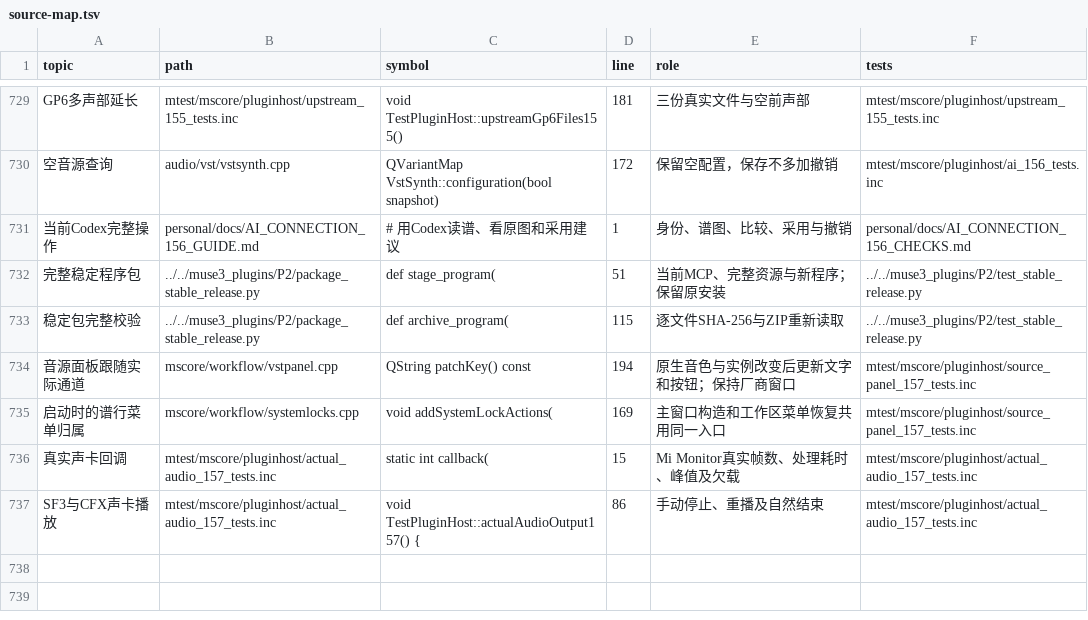
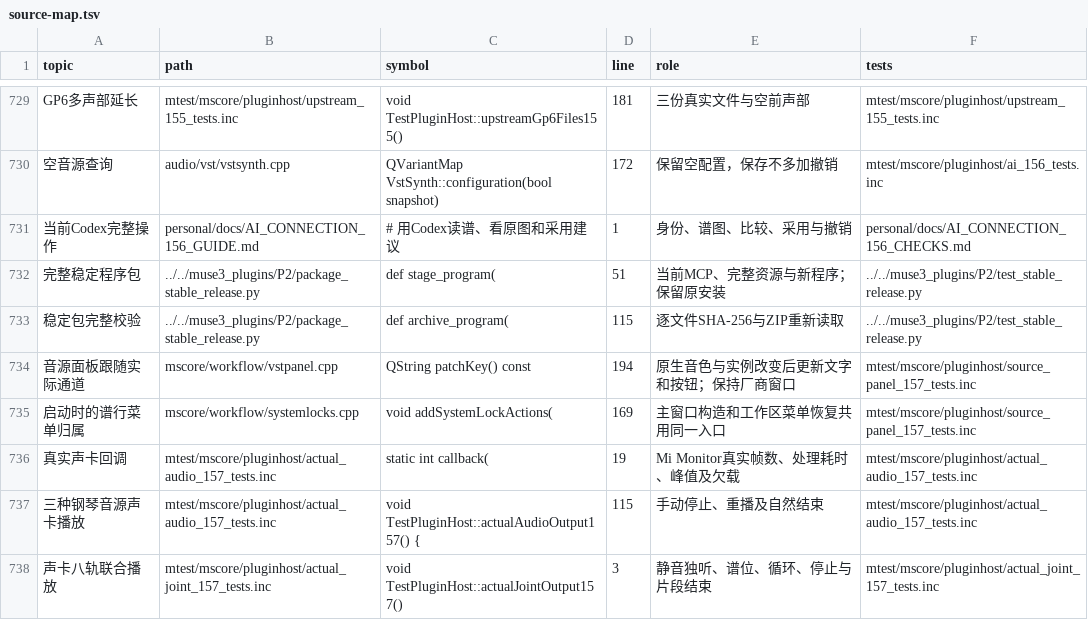
Before and after one commit to Freddd13/Muse3Plugins, a TSV file: P2/native/personal/docs/source-map.tsv, drawn as a sheet; only a part is shown, gaps mark what is left out.

Commit message:
test: mirror real joint playback and final sound-card checks

```diff
--- a/P2/native/personal/docs/source-map.tsv
+++ b/P2/native/personal/docs/source-map.tsv
@@ -735,3 +735,4 @@ GP6多声部延长	mtest/mscore/pluginhost/upstream_155_tests.inc	void TestPlugi
 启动时的谱行菜单归属	mscore/workflow/systemlocks.cpp	void addSystemLockActions(	169	主窗口构造和工作区菜单恢复共用同一入口	mtest/mscore/pluginhost/source_panel_157_tests.inc
-真实声卡回调	mtest/mscore/pluginhost/actual_audio_157_tests.inc	static int callback(	15	Mi Monitor真实帧数、处理耗时、峰值及欠载	mtest/mscore/pluginhost/actual_audio_157_tests.inc
-SF3与CFX声卡播放	mtest/mscore/pluginhost/actual_audio_157_tests.inc	void TestPluginHost::actualAudioOutput157() {	86	手动停止、重播及自然结束	mtest/mscore/pluginhost/actual_audio_157_tests.inc
+真实声卡回调	mtest/mscore/pluginhost/actual_audio_157_tests.inc	static int callback(	19	Mi Monitor真实帧数、处理耗时、峰值及欠载	mtest/mscore/pluginhost/actual_audio_157_tests.inc
+三种钢琴音源声卡播放	mtest/mscore/pluginhost/actual_audio_157_tests.inc	void TestPluginHost::actualAudioOutput157() {	115	手动停止、重播及自然结束	mtest/mscore/pluginhost/actual_audio_157_tests.inc
+声卡八轨联合播放	mtest/mscore/pluginhost/actual_joint_157_tests.inc	void TestPluginHost::actualJointOutput157()	3	静音独听、谱位、循环、停止与片段结束	mtest/mscore/pluginhost/actual_joint_157_tests.inc
```
Also changed, not shown: 8 other files.
